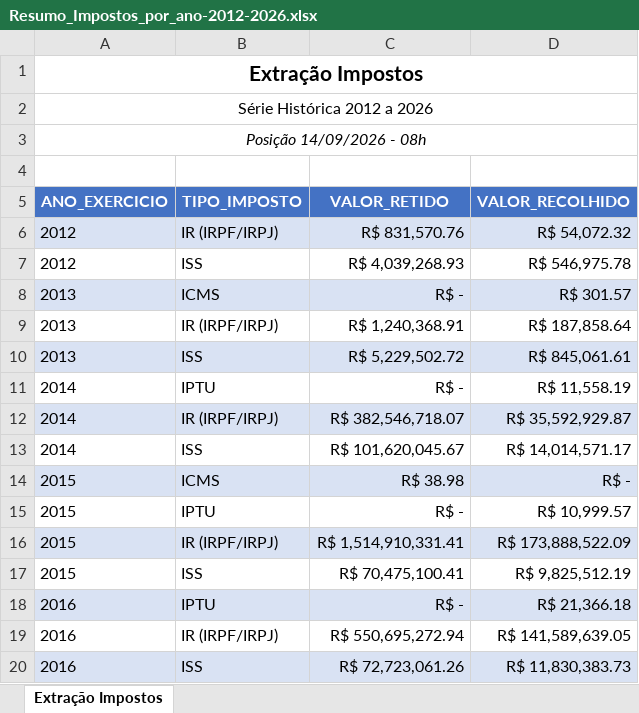
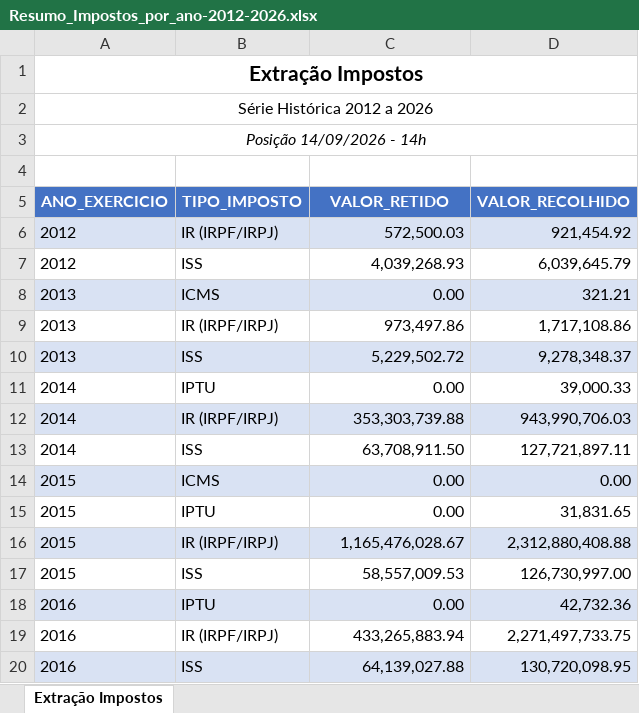
Before and after one commit to controles-contabeis-df/controles-contabeis, an Excel workbook: Impostos_Retidos_Recolhidos_GDF/Resumo_Impostos_por_ano-2012-2026.xlsx, sheet Extração Impostos, drawn as a sheet; only a part is shown; values as stored, in another font and other column widths than the file's, no borders; the diff covers the shown part only; the diff names each change by its address in the sheet, - before the commit and + after, or states it on an @@ line.

```diff
--- a/Impostos_Retidos_Recolhidos_GDF/Resumo_Impostos_por_ano-2012-2026.xlsx (sheet Extração Impostos)
+++ b/Impostos_Retidos_Recolhidos_GDF/Resumo_Impostos_por_ano-2012-2026.xlsx (sheet Extração Impostos)
-A3 (ANO_EXERCICIO): Posição 14/09/2026 - 08h
+A3 (ANO_EXERCICIO): Posição 14/09/2026 - 14h
-C6 (VALOR_RETIDO): R$ 831,570.76
+C6 (VALOR_RETIDO): 572,500.03
-D6 (VALOR_RECOLHIDO): R$ 54,072.32
+D6 (VALOR_RECOLHIDO): 921,454.92
-C7 (VALOR_RETIDO): R$ 4,039,268.93
+C7 (VALOR_RETIDO): 4,039,268.93
-D7 (VALOR_RECOLHIDO): R$ 546,975.78
+D7 (VALOR_RECOLHIDO): 6,039,645.79
-C8 (VALOR_RETIDO): R$ -
+C8 (VALOR_RETIDO): 0.00
-D8 (VALOR_RECOLHIDO): R$ 301.57
+D8 (VALOR_RECOLHIDO): 321.21
-C9 (VALOR_RETIDO): R$ 1,240,368.91
+C9 (VALOR_RETIDO): 973,497.86
-D9 (VALOR_RECOLHIDO): R$ 187,858.64
+D9 (VALOR_RECOLHIDO): 1,717,108.86
-C10 (VALOR_RETIDO): R$ 5,229,502.72
+C10 (VALOR_RETIDO): 5,229,502.72
-D10 (VALOR_RECOLHIDO): R$ 845,061.61
+D10 (VALOR_RECOLHIDO): 9,278,348.37
-C11 (VALOR_RETIDO): R$ -
+C11 (VALOR_RETIDO): 0.00
-D11 (VALOR_RECOLHIDO): R$ 11,558.19
+D11 (VALOR_RECOLHIDO): 39,000.33
-C12 (VALOR_RETIDO): R$ 382,546,718.07
+C12 (VALOR_RETIDO): 353,303,739.88
-D12 (VALOR_RECOLHIDO): R$ 35,592,929.87
+D12 (VALOR_RECOLHIDO): 943,990,706.03
-C13 (VALOR_RETIDO): R$ 101,620,045.67
+C13 (VALOR_RETIDO): 63,708,911.50
-D13 (VALOR_RECOLHIDO): R$ 14,014,571.17
+D13 (VALOR_RECOLHIDO): 127,721,897.11
-C14 (VALOR_RETIDO): R$ 38.98
+C14 (VALOR_RETIDO): 0.00
-D14 (VALOR_RECOLHIDO): R$ -
+D14 (VALOR_RECOLHIDO): 0.00
-C15 (VALOR_RETIDO): R$ -
+C15 (VALOR_RETIDO): 0.00
-D15 (VALOR_RECOLHIDO): R$ 10,999.57
+D15 (VALOR_RECOLHIDO): 31,831.65
-C16 (VALOR_RETIDO): R$ 1,514,910,331.41
+C16 (VALOR_RETIDO): 1,165,476,028.67
-D16 (VALOR_RECOLHIDO): R$ 173,888,522.09
+D16 (VALOR_RECOLHIDO): 2,312,880,408.88
-C17 (VALOR_RETIDO): R$ 70,475,100.41
+C17 (VALOR_RETIDO): 58,557,009.53
-D17 (VALOR_RECOLHIDO): R$ 9,825,512.19
+D17 (VALOR_RECOLHIDO): 126,730,997.00
-C18 (VALOR_RETIDO): R$ -
+C18 (VALOR_RETIDO): 0.00
-D18 (VALOR_RECOLHIDO): R$ 21,366.18
+D18 (VALOR_RECOLHIDO): 42,732.36
-C19 (VALOR_RETIDO): R$ 550,695,272.94
+C19 (VALOR_RETIDO): 433,265,883.94
-D19 (VALOR_RECOLHIDO): R$ 141,589,639.05
+D19 (VALOR_RECOLHIDO): 2,271,497,733.75
-C20 (VALOR_RETIDO): R$ 72,723,061.26
+C20 (VALOR_RETIDO): 64,139,027.88
-D20 (VALOR_RECOLHIDO): R$ 11,830,383.73
+D20 (VALOR_RECOLHIDO): 130,720,098.95
```
Also changed, not shown: 128 edited cells elsewhere in this sheet, Impostos_Retidos_Recolhidos_GDF/Resumo_Impostos_por_UG-2012_2026.xlsx, Impostos_Retidos_Recolhidos_GDF/resumo_final_impostos_gdf_2026.xlsx, 21 other files.
